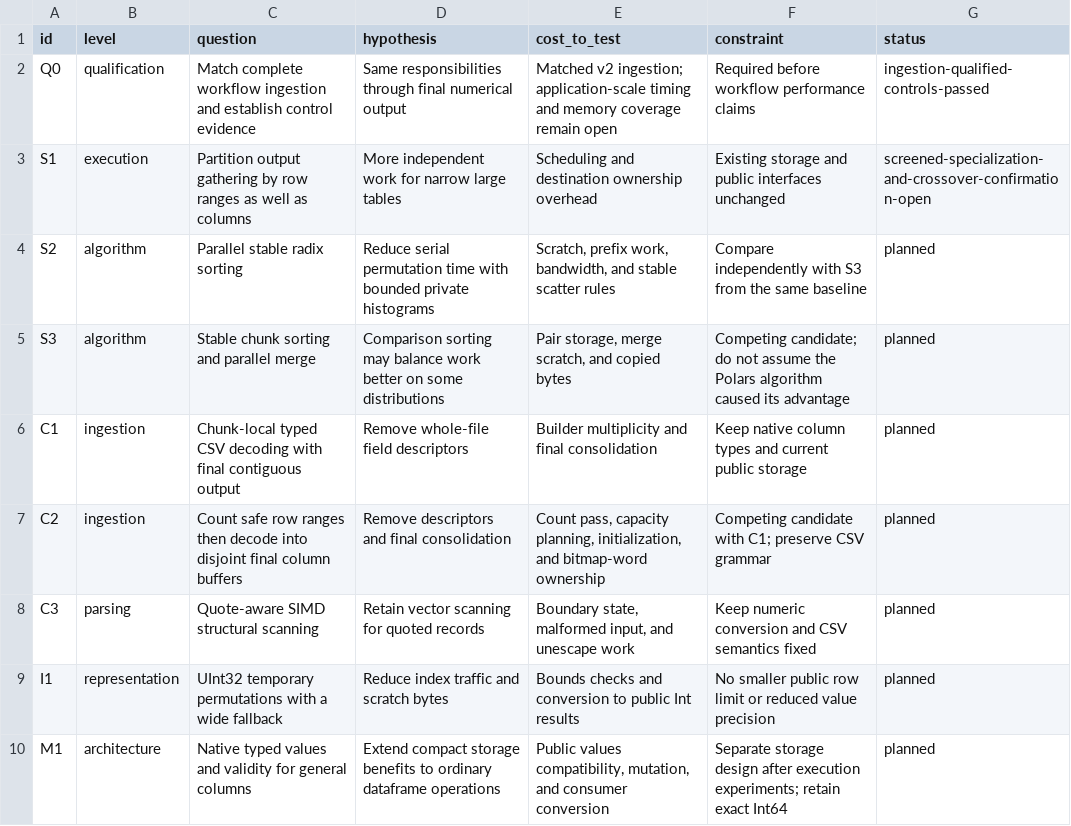
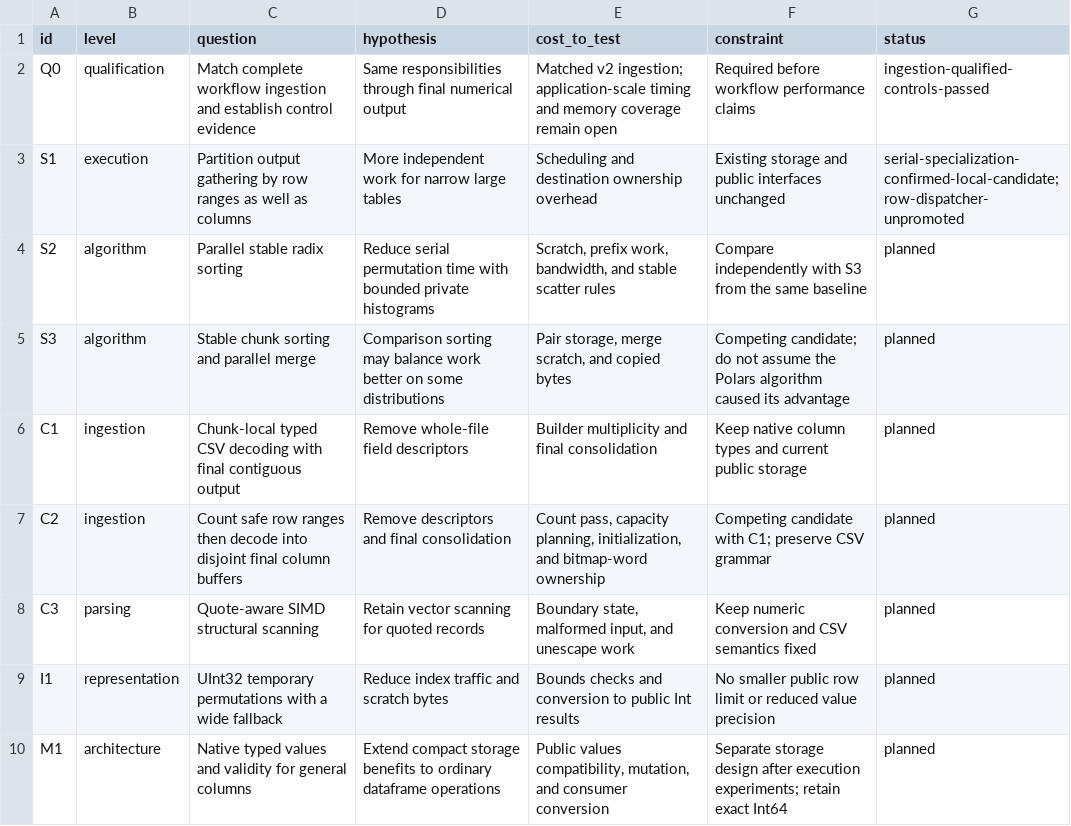
Before and after one commit to crabel99/SwiftSci, a TSV file: Documentation/EngineeringNotes/benchmarks/2026-10-18-dataframe-evaluation/experiments.tsv, drawn as a sheet.

Commit message:
docs(benchmarks): record serial gather confirmation and limits

```diff
--- a/Documentation/EngineeringNotes/benchmarks/2026-10-18-dataframe-evaluation/experiments.tsv
+++ b/Documentation/EngineeringNotes/benchmarks/2026-10-18-dataframe-evaluation/experiments.tsv
@@ -2,3 +2,3 @@ id	level	question	hypothesis	cost_to_test	constraint	status
 Q0	qualification	Match complete workflow ingestion and establish control evidence	Same responsibilities through final numerical output	Matched v2 ingestion; application-scale timing and memory coverage remain open	Required before workflow performance claims	ingestion-qualified-controls-passed
-S1	execution	Partition output gathering by row ranges as well as columns	More independent work for narrow large tables	Scheduling and destination ownership overhead	Existing storage and public interfaces unchanged	screened-specialization-and-crossover-confirmation-open
+S1	execution	Partition output gathering by row ranges as well as columns	More independent work for narrow large tables	Scheduling and destination ownership overhead	Existing storage and public interfaces unchanged	serial-specialization-confirmed-local-candidate;row-dispatcher-unpromoted
 S2	algorithm	Parallel stable radix sorting	Reduce serial permutation time with bounded private histograms	Scratch, prefix work, bandwidth, and stable scatter rules	Compare independently with S3 from the same baseline	planned
```
Also changed, not shown: 3 other files.
